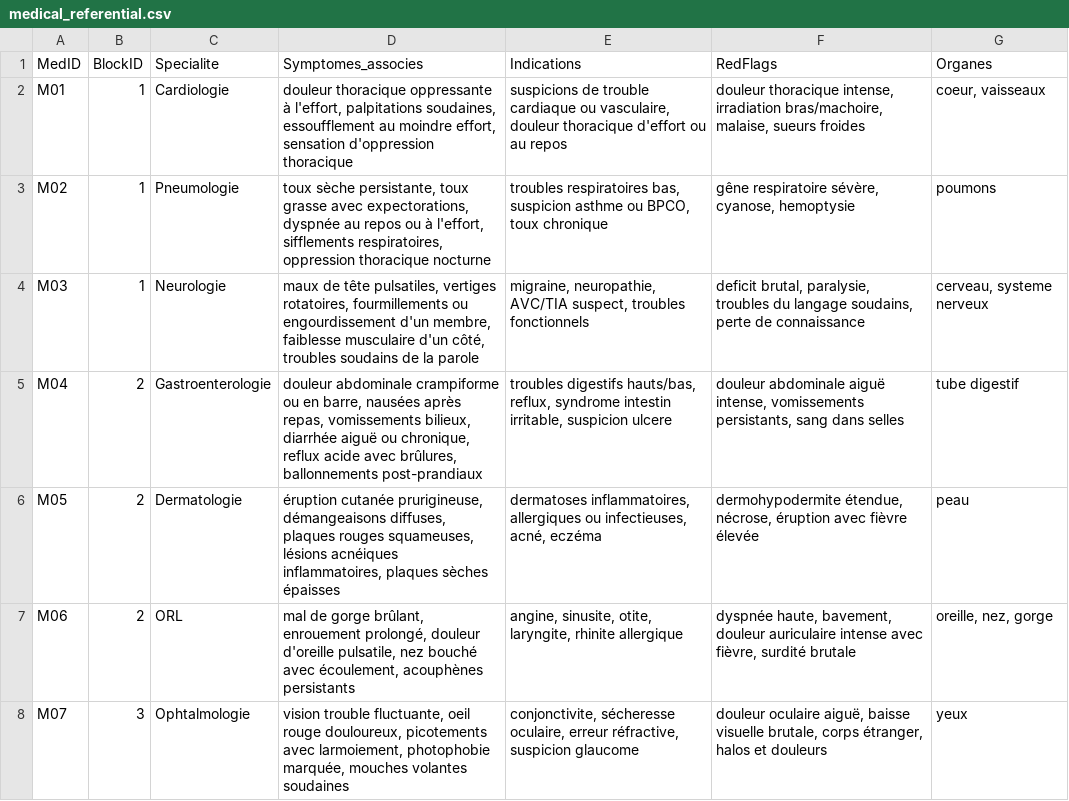
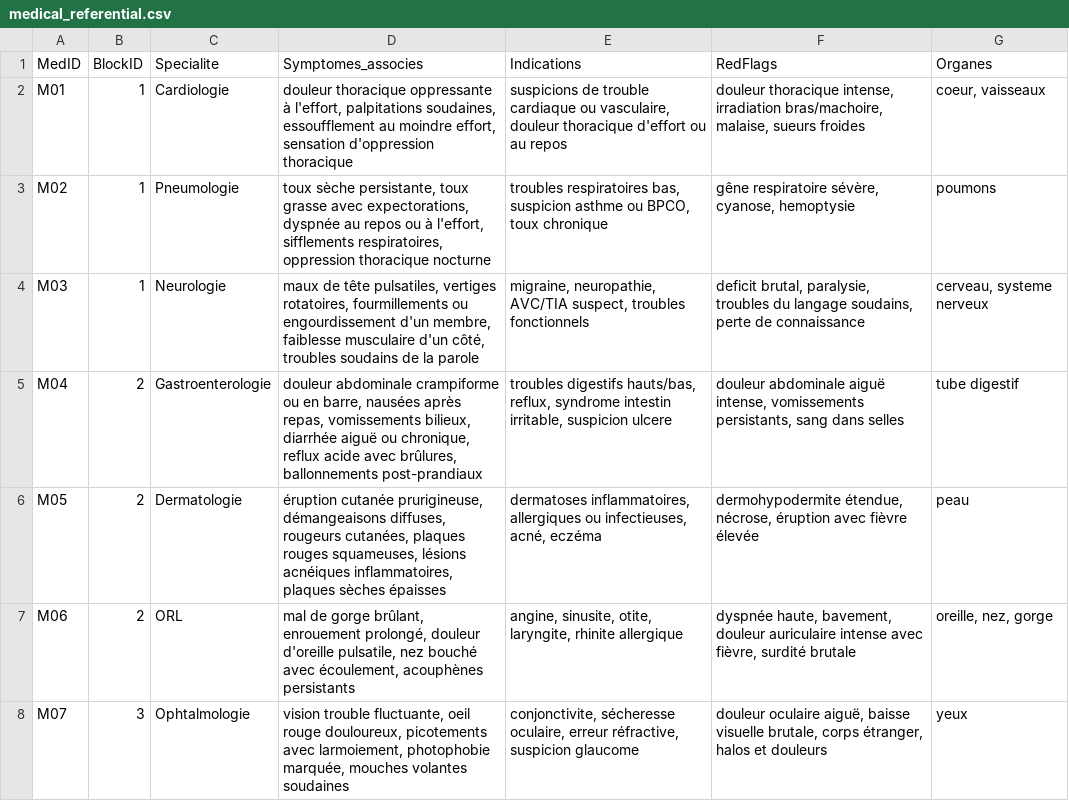
Before and after one commit to rymhaddam/Projet_IA_GEN, a CSV file: data/medical_referential.csv, drawn as a sheet; only a part is shown.

```diff
--- a/data/medical_referential.csv
+++ b/data/medical_referential.csv
@@ -5,3 +5,3 @@ M03,1,Neurologie,"maux de tête pulsatiles, vertiges rotatoires, fourmillements
 M04,2,Gastroenterologie,"douleur abdominale crampiforme ou en barre, nausées après repas, vomissements bilieux, diarrhée aiguë ou chronique, reflux acide avec brûlures, ballonnements post-prandiaux","troubles digestifs hauts/bas, reflux, syndrome intestin irritable, suspicion ulcere","douleur abdominale aiguë intense, vomissements persistants, sang dans selles","tube digestif"
-M05,2,Dermatologie,"éruption cutanée prurigineuse, démangeaisons diffuses, plaques rouges squameuses, lésions acnéiques inflammatoires, plaques sèches épaisses","dermatoses inflammatoires, allergiques ou infectieuses, acné, eczéma","dermohypodermite étendue, nécrose, éruption avec fièvre élevée","peau"
+M05,2,Dermatologie,"éruption cutanée prurigineuse, démangeaisons diffuses, rougeurs cutanées, plaques rouges squameuses, lésions acnéiques inflammatoires, plaques sèches épaisses","dermatoses inflammatoires, allergiques ou infectieuses, acné, eczéma","dermohypodermite étendue, nécrose, éruption avec fièvre élevée","peau"
 M06,2,ORL,"mal de gorge brûlant, enrouement prolongé, douleur d'oreille pulsatile, nez bouché avec écoulement, acouphènes persistants","angine, sinusite, otite, laryngite, rhinite allergique","dyspnée haute, bavement, douleur auriculaire intense avec fièvre, surdité brutale","oreille, nez, gorge"
```
Also changed, not shown: 2 other files.
